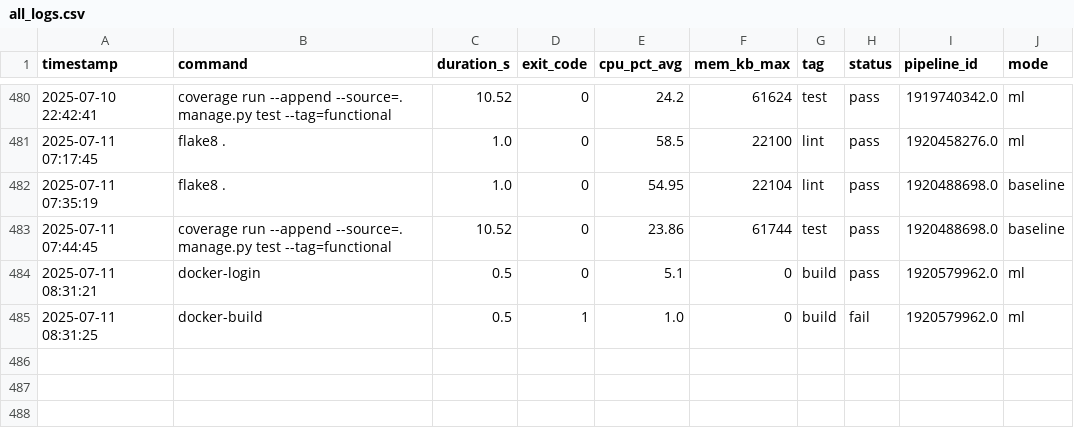
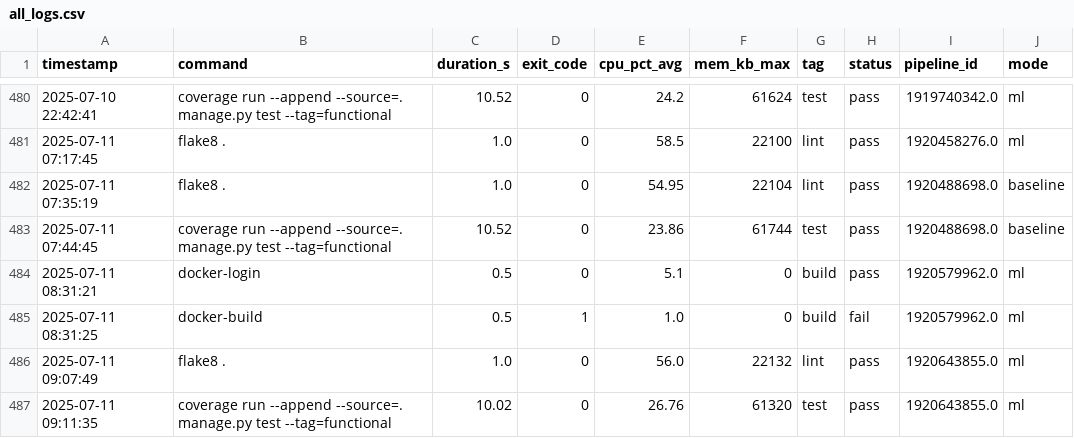
Before and after one commit to VanessaKingsleyHerts/BidShopping, a CSV file: data/all_logs.csv, drawn as a sheet; only a part is shown, gaps mark what is left out.

Commit message:
ci: update merged CI log dataset [skip ci]

```diff
--- a/data/all_logs.csv
+++ b/data/all_logs.csv
@@ -485 +485,3 @@ timestamp,command,duration_s,exit_code,cpu_pct_avg,mem_kb_max,tag,status,pipelin
 2025-07-11 08:31:25,docker-build,0.5,1,1.0,0,build,fail,1920579962.0,ml
+2025-07-11 09:07:49,flake8 .,1.0,0,56.0,22132,lint,pass,1920643855.0,ml
+2025-07-11 09:11:35,coverage run --append --source=. manage.py test --tag=functional,10.02,0,26.76,61320,test,pass,1920643855.0,ml
```
